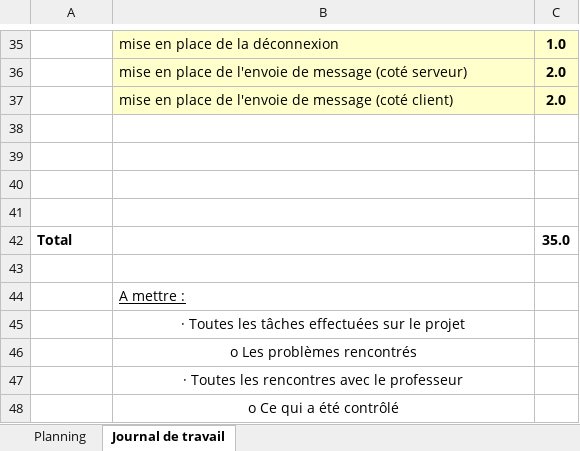
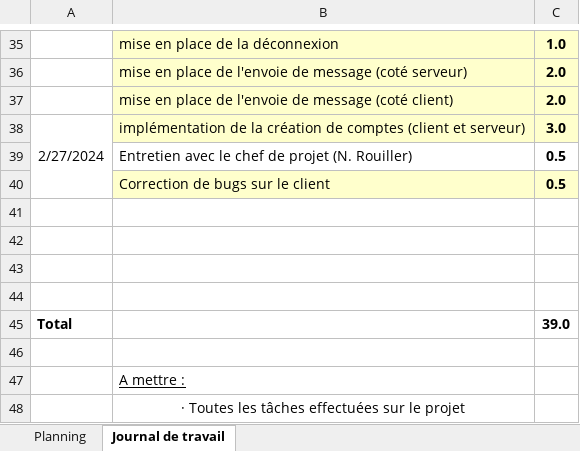
Before and after one commit to emf-info-21-22-3/module-151-Gendres, an Excel workbook: documentation/151 - planning et journal - GENDRE.xlsx, sheet Journal de travail, drawn as a sheet; only a part is shown, gaps mark what is left out; the shorter side is filled out with more unchanged rows; values as stored, in another font and other column widths than the file's, no borders; addresses are those after the commit; the diff names each change by its address in the sheet, - before the commit and + after, or states it on an @@ line.

Commit message:
ajout de la creation de compte et correction de bugs

```diff
--- a/documentation/151 - planning et journal - GENDRE.xlsx (sheet Journal de travail)
+++ b/documentation/151 - planning et journal - GENDRE.xlsx (sheet Journal de travail)
+row 38: 2/27/2024 | implémentation de la création de comptes (client et serveur) | 3.0
+row 39:  | Entretien avec le chef de projet (N. Rouiller) | 0.5
+row 40:  | Correction de bugs sur le client | 0.5
-C45: 35.0
+C45: 39.0
```
Also changed, not shown: sheet Planning, 19 other files.
